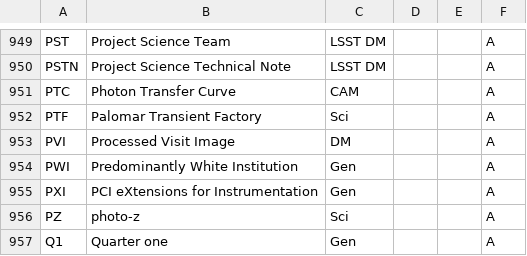
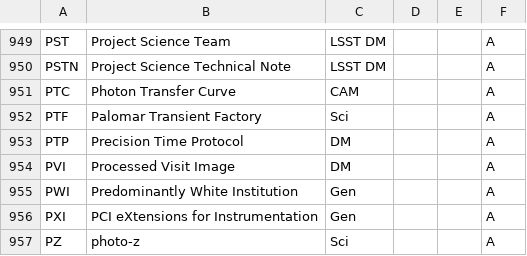
Before and after one commit to lsst/lsst-texmf, a CSV file: etc/glossarydefs.csv, drawn as a sheet; only a part is shown, gaps mark what is left out; the shorter side is filled out with more unchanged rows.

```diff
--- a/etc/glossarydefs.csv
+++ b/etc/glossarydefs.csv
@@ -952,2 +952,3 @@ PTC,Photon Transfer Curve,CAM,,,A
 PTF,Palomar Transient Factory,Sci,,,A
+PTP,Precision Time Protocol,DM,,,A
 PVI,Processed Visit Image,DM,,,A
```
Also changed, not shown: etc/glossarydefs_es.csv, 1 other file.
